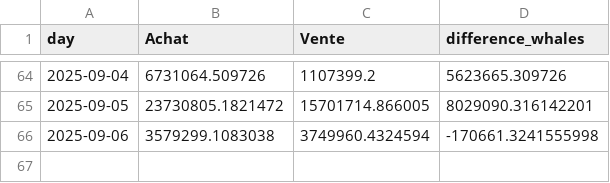
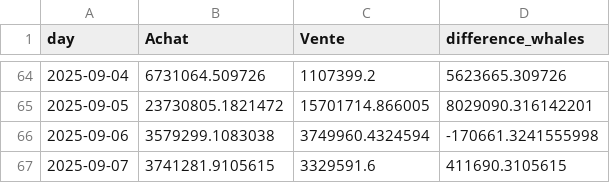
Before and after one commit to yassinedkk/binance, a CSV file: df_whale.csv, drawn as a sheet; only a part is shown, gaps mark what is left out.

```diff
--- a/df_whale.csv
+++ b/df_whale.csv
@@ -66 +66,2 @@ day,Achat,Vente,difference_whales
 2025-09-06,3579299.1083038,3749960.4324594,-170661.3241555998
+2025-09-07,3741281.9105615,3329591.6,411690.3105615
```
Also changed, not shown: df_normal.csv, q_whale.csv.
